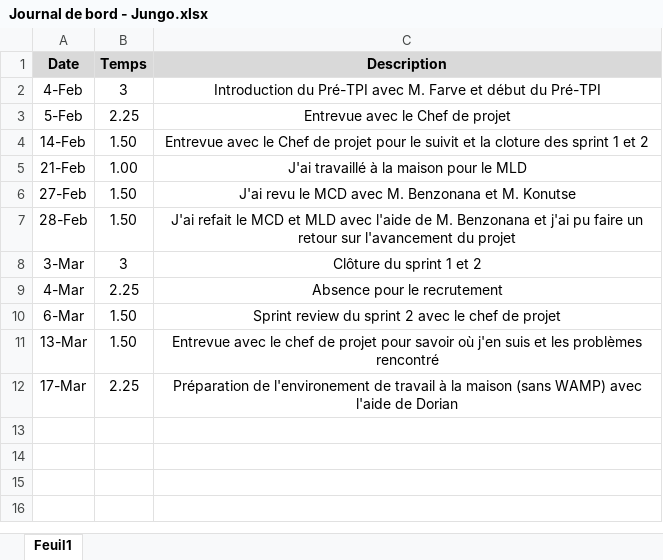
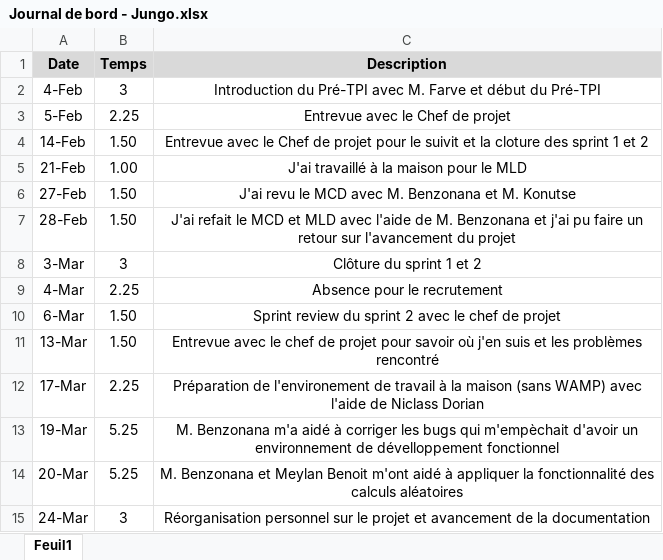
Before and after one commit to JeremyJungo/Multiplix, an Excel workbook: Documentation/Journal de bord - Jungo.xlsx, sheet Feuil1, drawn as a sheet; values as stored, in another font and other column widths than the file's, no borders; the diff names each change by its address in the sheet, - before the commit and + after, or states it on an @@ line.

Commit message:
Avancement sur la documentation et sur le mode de jeu guidé

```diff
--- a/Documentation/Journal de bord - Jungo.xlsx (sheet Feuil1)
+++ b/Documentation/Journal de bord - Jungo.xlsx (sheet Feuil1)
-C12 (Description): …l'aide de Dorian
+C12 (Description): …l'aide de Niclass Dorian
+row 13: 19-Mar | 5.25 | M. Benzonana m'a aidé à corriger les bugs qui m'empèchait d'avoir un environnement de dévelloppement fonctionnel
+row 14: 20-Mar | 5.25 | M. Benzonana et Meylan Benoit m'ont aidé à appliquer la fonctionnalité des calculs aléatoires
+row 15: 24-Mar | 3 | Réorganisation personnel sur le projet et avancement de la documentation
```
Also changed, not shown: Documentation/Journal de travail - Jungo.xlsm, 6 other files.
